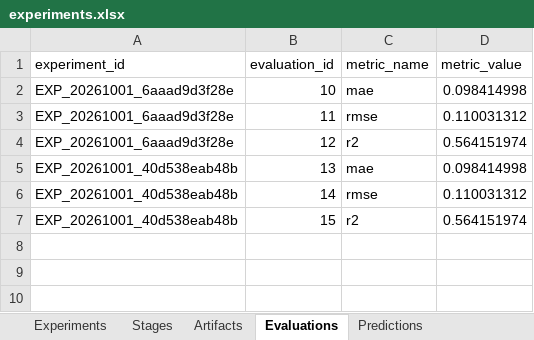
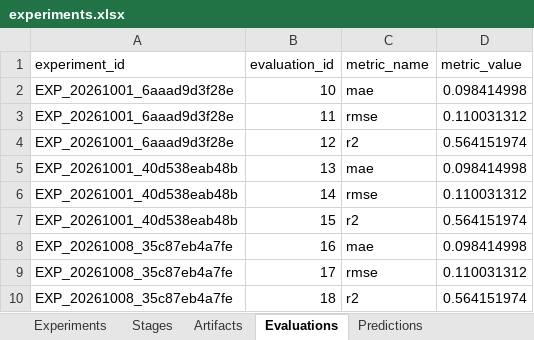
Before and after one commit to thaisgiolopes/csop-traditional-learning, an Excel workbook: experiments/reports/experiments.xlsx, sheet Evaluations, drawn as a sheet; values as stored, in another font and other column widths than the file's, no borders; the diff names each change by its address in the sheet, - before the commit and + after, or states it on an @@ line.

```diff
--- a/experiments/reports/experiments.xlsx (sheet Evaluations)
+++ b/experiments/reports/experiments.xlsx (sheet Evaluations)
+row 8: EXP_20261008_35c87eb4a7fe | 16 | mae | 0.098414998
+row 9: EXP_20261008_35c87eb4a7fe | 17 | rmse | 0.110031312
+row 10: EXP_20261008_35c87eb4a7fe | 18 | r2 | 0.564151974
```
Also changed, not shown: sheet Artifacts, sheet Stages, sheet Experiments, sheet Predictions, 38 other files.
